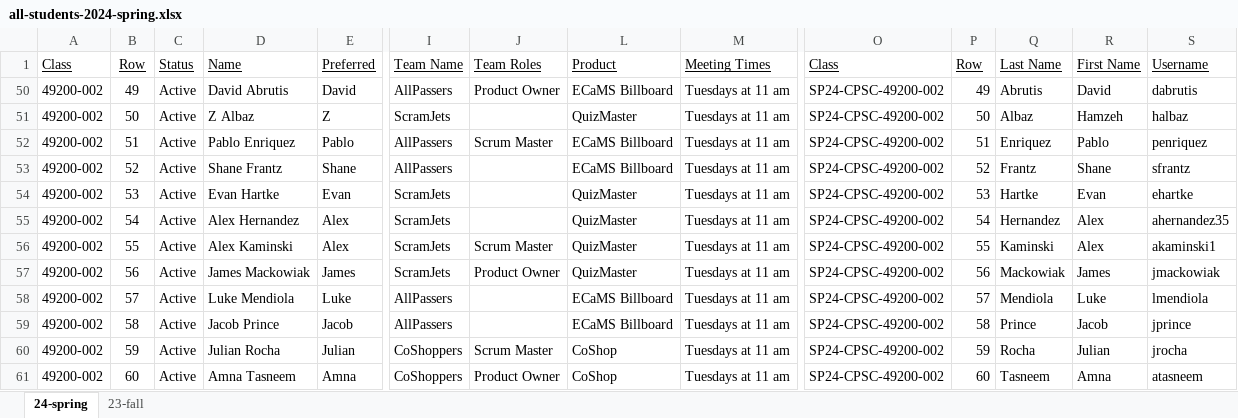
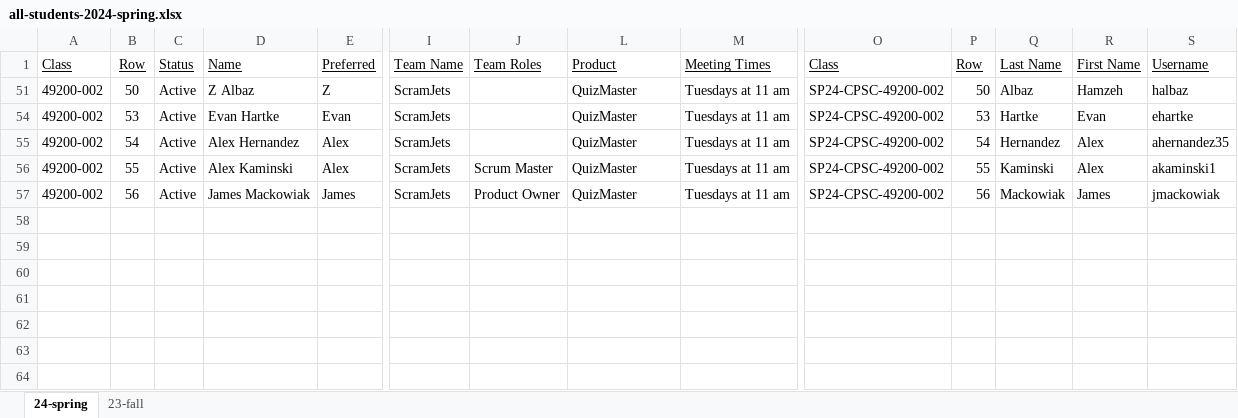
Before and after one commit to EricJPogue/lewis-education-static, an Excel workbook: students/all-students-2024-spring.xlsx, sheet 24-spring, drawn as a sheet; only a part is shown, gaps mark what is left out; values as stored, in another font and other column widths than the file's, no borders; rows hold the shown columns only; the diff names each change by its address in the sheet, - before the commit and + after, or states it on an @@ line.

```diff
--- a/students/all-students-2024-spring.xlsx (sheet 24-spring)
+++ b/students/all-students-2024-spring.xlsx (sheet 24-spring)
@@ row 50 hidden: 49200-002 | 49 | Active | David Abrutis | David | AllPassers | Product Owner | ECaMS Billboard | Tuesdays at 11 am | SP24-CPSC-49200-002 | 49 | Abrutis | David | dabrutis @@
@@ row 52 hidden: 49200-002 | 51 | Active | Pablo Enriquez | Pablo | AllPassers | Scrum Master | ECaMS Billboard | Tuesdays at 11 am | SP24-CPSC-49200-002 | 51 | Enriquez | Pablo | penriquez @@
@@ row 53 hidden: 49200-002 | 52 | Active | Shane Frantz | Shane | AllPassers |  | ECaMS Billboard | Tuesdays at 11 am | SP24-CPSC-49200-002 | 52 | Frantz | Shane | sfrantz @@
@@ row 58 hidden: 49200-002 | 57 | Active | Luke Mendiola | Luke | AllPassers |  | ECaMS Billboard | Tuesdays at 11 am | SP24-CPSC-49200-002 | 57 | Mendiola | Luke | lmendiola @@
@@ row 59 hidden: 49200-002 | 58 | Active | Jacob Prince | Jacob | AllPassers |  | ECaMS Billboard | Tuesdays at 11 am | SP24-CPSC-49200-002 | 58 | Prince | Jacob | jprince @@
@@ row 60 hidden: 49200-002 | 59 | Active | Julian Rocha | Julian | CoShoppers | Scrum Master | CoShop | Tuesdays at 11 am | SP24-CPSC-49200-002 | 59 | Rocha | Julian | jrocha @@
@@ row 61 hidden: 49200-002 | 60 | Active | Amna Tasneem | Amna | CoShoppers | Product Owner | CoShop | Tuesdays at 11 am | SP24-CPSC-49200-002 | 60 | Tasneem | Amna | atasneem @@
```
Also changed, not shown: 2 other files.
